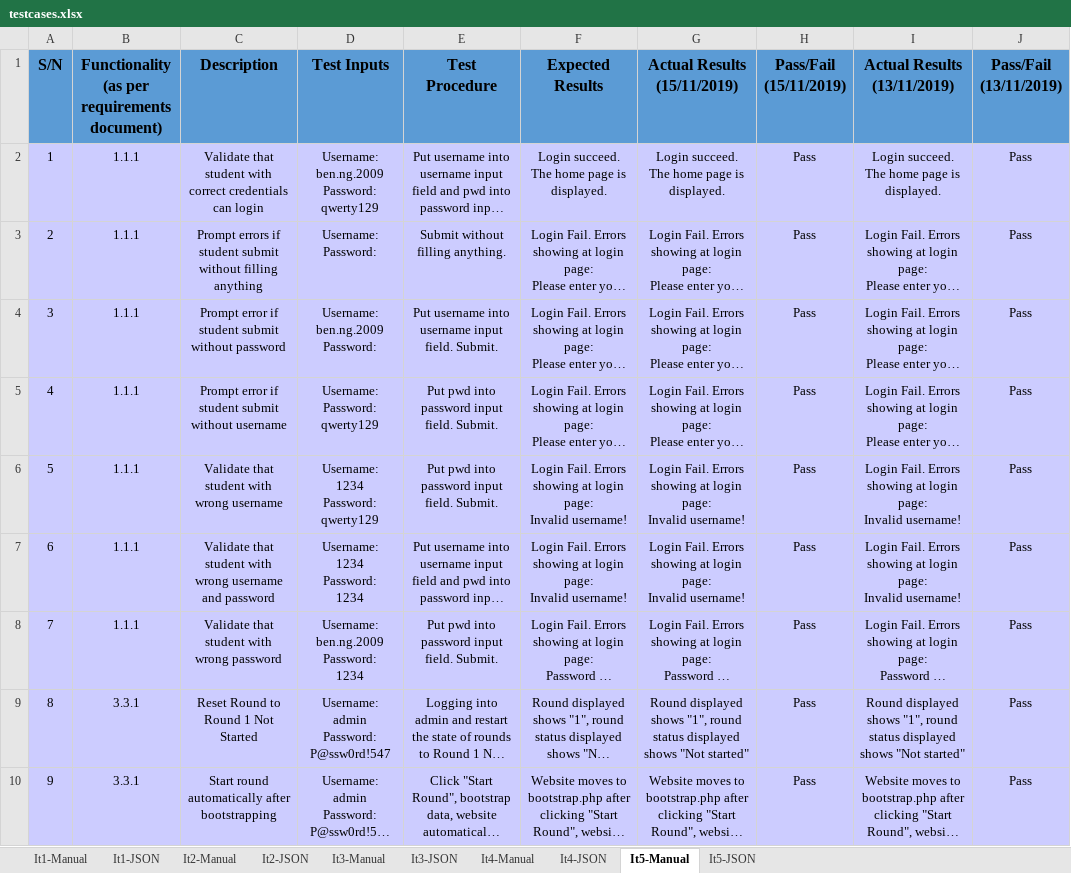
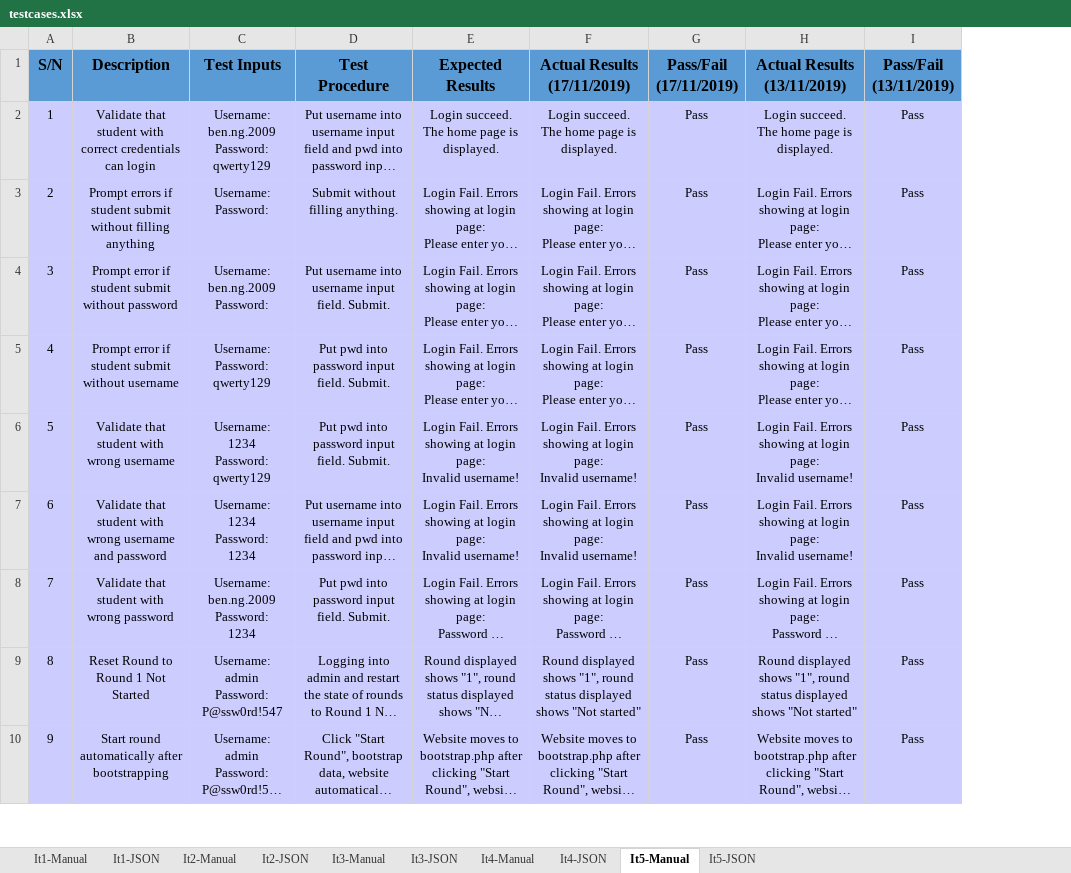
Before and after one commit to lifuhuang97/course-bidding-system, an Excel workbook: testing/testcases.xlsx, sheet It5-Manual, drawn as a sheet; only a part is shown; long unchanged cells end in …; values as stored, in another font and other column widths than the file's, no borders; removed rows and columns are numbered as before the commit, all else as after; ↵ is a line break in a cell; the diff covers the shown part only; the diff names each change by its address in the sheet, - before the commit and + after, or states it on an @@ line.

```diff
--- a/testing/testcases.xlsx (sheet It5-Manual)
+++ b/testing/testcases.xlsx (sheet It5-Manual)
-column B, rows 1-10: Functionality ↵ (as per requirements document) | 1.1.1 | 1.1.1 | 1.1.1 | 1.1.1 | 1.1.1 | 1.1.1 | 1.1.1 | 3.3.1 | 3.3.1
-F1: Actual Results ↵ (15/11/2019)
+F1: Actual Results ↵ (17/11/2019)
-G1: Pass/Fail ↵ (15/11/2019)
+G1: Pass/Fail ↵ (17/11/2019)
```
Also changed, not shown: 11 added rows and row numbers in column A elsewhere in this sheet, formulas that keep their value.
